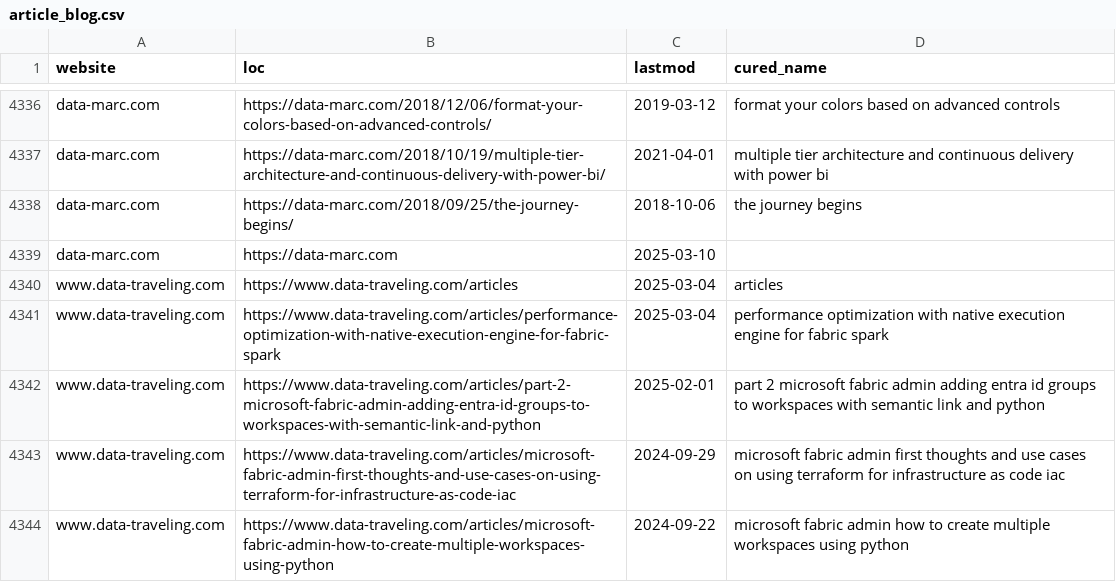
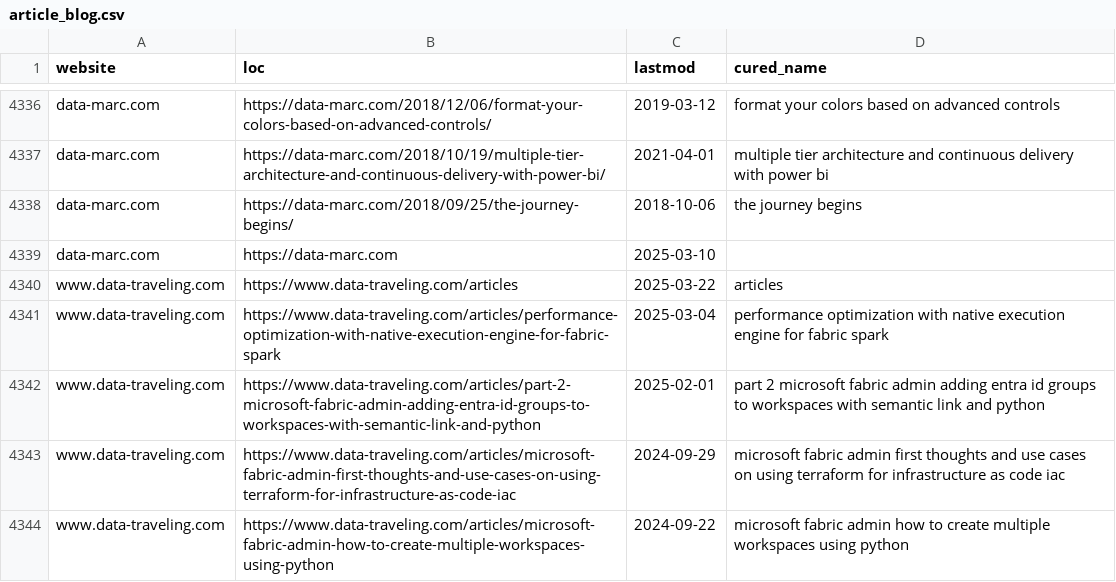
Before and after one commit to julian-passebecq/newsai_script, a CSV file: data/article_blog.csv, drawn as a sheet; only a part is shown, gaps mark what is left out.

```diff
--- a/data/article_blog.csv
+++ b/data/article_blog.csv
@@ -4339,3 +4339,3 @@ data-marc.com,https://data-marc.com/2018/09/25/the-journey-begins/,2018-10-06,th
 data-marc.com,https://data-marc.com,2025-03-10,
-www.data-traveling.com,https://www.data-traveling.com/articles,2025-03-04,articles
+www.data-traveling.com,https://www.data-traveling.com/articles,2025-03-22,articles
 www.data-traveling.com,https://www.data-traveling.com/articles/performance-optimization-with-native-execution-engine-for-fabric-spark,2025-03-04,performance optimization with native execution engine for fabric spark
```
Also changed, not shown: data/sitemap.csv, data/youtube_videos.csv.
